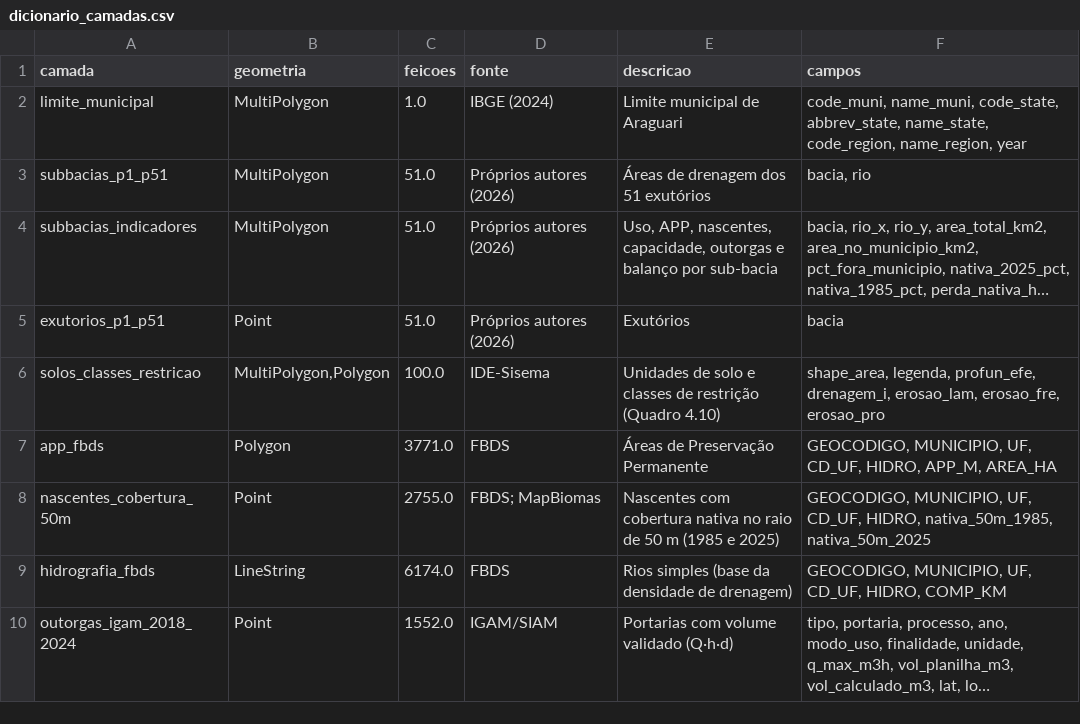
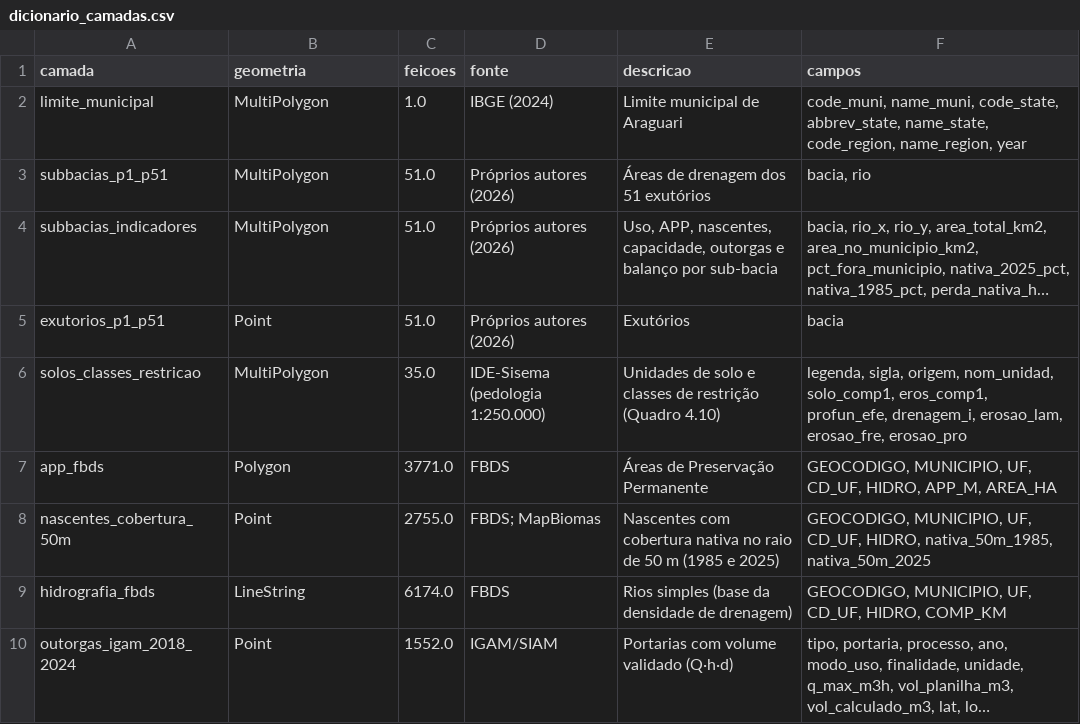
Before and after one commit to antoverps/webgis-araguari, a CSV file: dicionario_camadas.csv, drawn as a sheet; only a part is shown; long unchanged cells end in …; the diff names each change by its address in the sheet, - before the commit and + after, or states it on an @@ line.

```diff
--- a/dicionario_camadas.csv
+++ b/dicionario_camadas.csv
-B6 (geometria): MultiPolygon,Polygon
+B6 (geometria): MultiPolygon
-C6 (feicoes): 100.0
+C6 (feicoes): 35.0
-D6 (fonte): IDE-Sisema
+D6 (fonte): IDE-Sisema (pedologia 1:250.000)
-F6 (campos): shape_area, legenda, profun_efe, drenagem_i,…
+F6 (campos): legenda, sigla, origem, nom_unidad, solo_comp1, eros_comp1, profun_efe, drenagem_i,…
```
Also changed, not shown: 5 other files.
